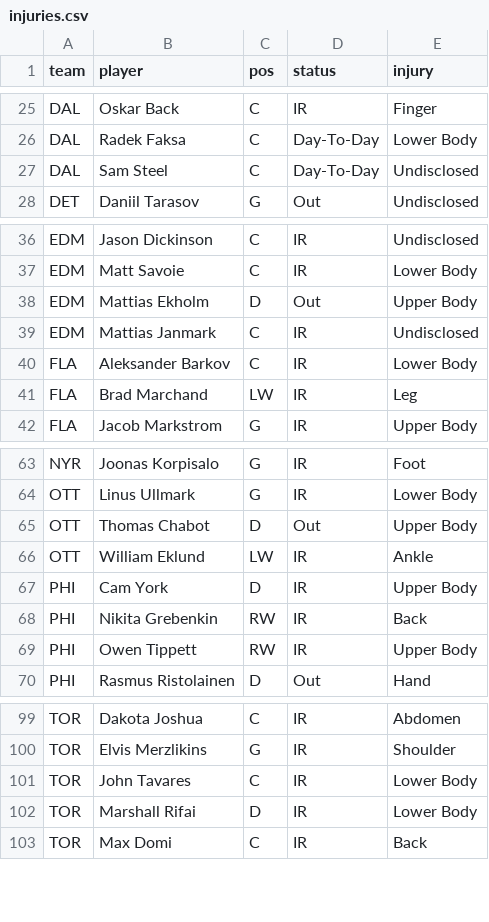
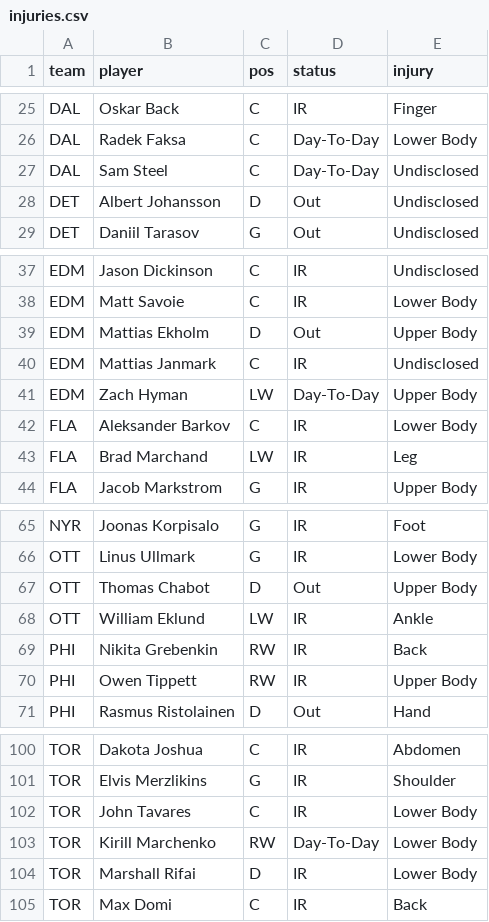
Before and after one commit to marekdoucet/pool-survivor, a CSV file: data/injuries.csv, drawn as a sheet; only a part is shown, gaps mark what is left out; removed rows and columns are numbered as before the commit, all else as after; the diff names each change by its address in the sheet, - before the commit and + after, or states it on an @@ line.

```diff
--- a/data/injuries.csv
+++ b/data/injuries.csv
+row 28: DET | Albert Johansson | D | Out | Undisclosed
+row 41: EDM | Zach Hyman | LW | Day-To-Day | Upper Body
-row 67: PHI | Cam York | D | IR | Upper Body
+row 103: TOR | Kirill Marchenko | RW | Day-To-Day | Lower Body
```
Also changed, not shown: data/goalies.csv, data/schedule.csv, 7 other files.
